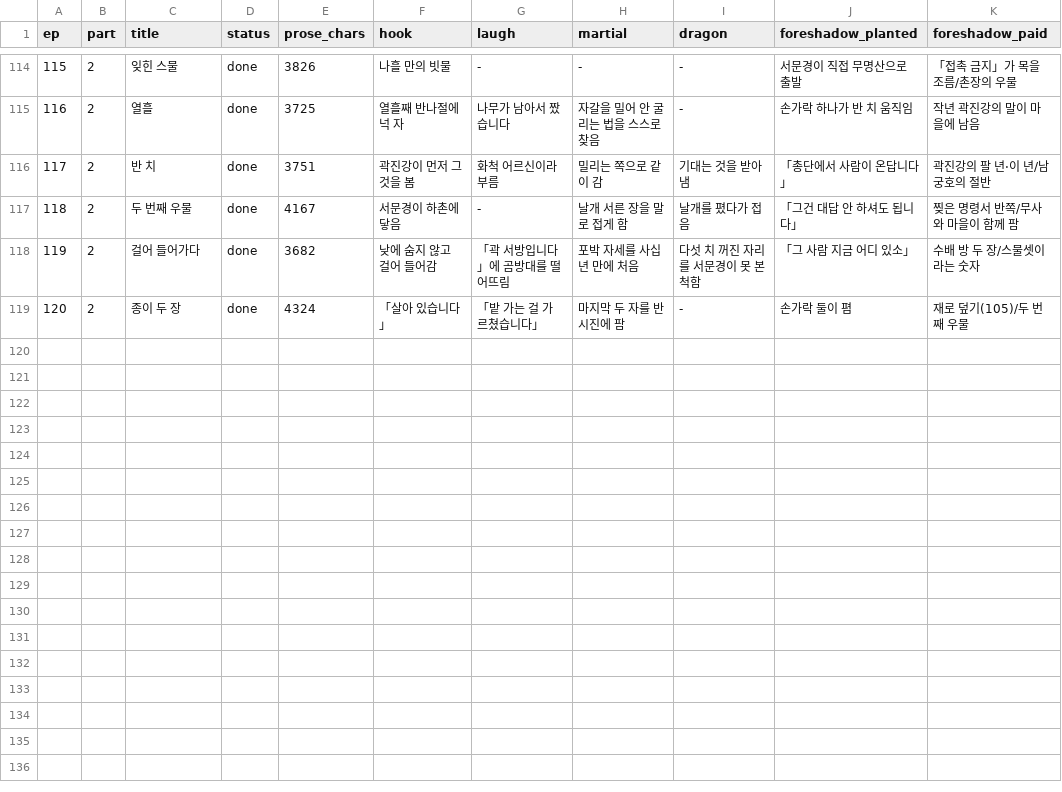
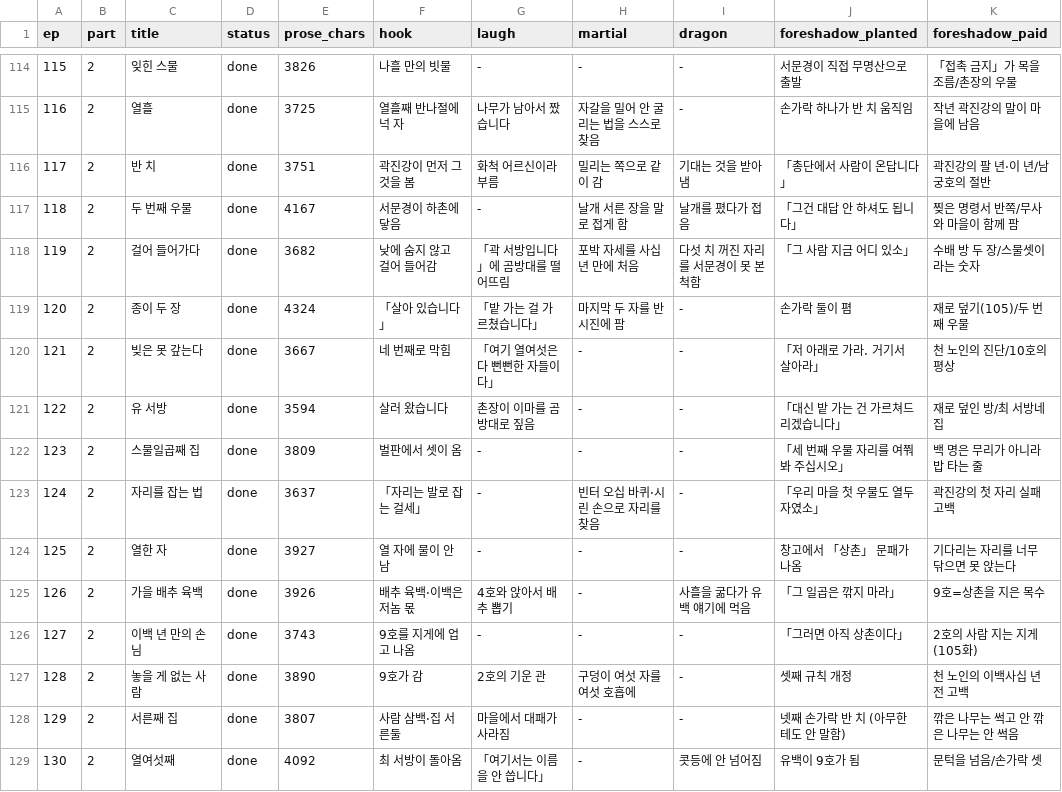
Before and after one commit to tlfhgk/test, a CSV file: pipeline/plot-tracker.csv, drawn as a sheet; only a part is shown, gaps mark what is left out.

```diff
--- a/pipeline/plot-tracker.csv
+++ b/pipeline/plot-tracker.csv
@@ -119 +119,11 @@ ep,part,title,status,prose_chars,hook,laugh,martial,dragon,foreshadow_planted,fo
 120,2,종이 두 장,done,4324,「살아 있습니다」,「밭 가는 걸 가르쳤습니다」,마지막 두 자를 반 시진에 팜,-,손가락 둘이 폄,재로 덮기(105)/두 번째 우물
+121,2,빚은 못 갚는다,done,3667,네 번째로 막힘,「여기 열여섯은 다 뻔뻔한 자들이다」,-,-,「저 아래로 가라. 거기서 살아라」,천 노인의 진단/10호의 평상
+122,2,유 서방,done,3594,살러 왔습니다,촌장이 이마를 곰방대로 짚음,-,-,「대신 밭 가는 건 가르쳐드리겠습니다」,재로 덮인 방/최 서방네 집
+123,2,스물일곱째 집,done,3809,벌판에서 셋이 옴,-,-,-,「세 번째 우물 자리를 여쭤봐 주십시오」,백 명은 무리가 아니라 밥 타는 줄
+124,2,자리를 잡는 법,done,3637,「자리는 발로 잡는 걸세」,-,빈터 오십 바퀴·시린 손으로 자리를 찾음,-,「우리 마을 첫 우물도 열두 자였소」,곽진강의 첫 자리 실패 고백
+125,2,열한 자,done,3927,열 자에 물이 안 남,-,-,-,창고에서 「상촌」 문패가 나옴,기다리는 자리를 너무 닦으면 못 앉는다
+126,2,가을 배추 육백,done,3926,배추 육백·이백은 저놈 몫,4호와 앉아서 배추 뽑기,-,사흘을 굶다가 유백 얘기에 먹음,「그 일곱은 깎지 마라」,9호=상촌을 지은 목수
+127,2,이백 년 만의 손님,done,3743,9호를 지게에 업고 나옴,-,-,-,「그러면 아직 상촌이다」,2호의 사람 지는 지게(105화)
+128,2,놓을 게 없는 사람,done,3890,9호가 감,2호의 기운 관,구덩이 여섯 자를 여섯 호흡에,-,셋째 규칙 개정,천 노인의 이백사십 년 전 고백
+129,2,서른째 집,done,3807,사람 삼백·집 서른둘,마을에서 대패가 사라짐,-,-,넷째 손가락 반 치 (아무한테도 안 말함),깎은 나무는 썩고 안 깎은 나무는 안 썩음
+130,2,열여섯째,done,4092,최 서방이 돌아옴,「여기서는 이름을 안 씁니다」,-,콧등에 안 넘어짐,유백이 9호가 됨,문턱을 넘음/손가락 셋
```
Also changed, not shown: 4 other files.
